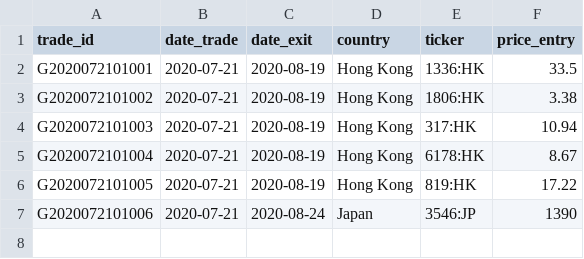
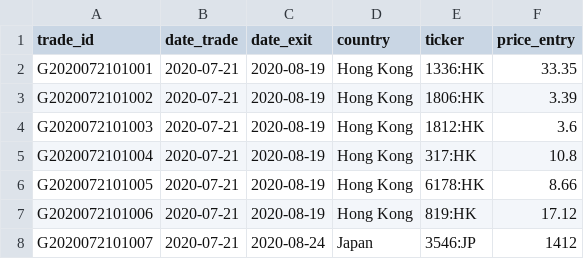
Before and after one commit to Ventura-Strats/Glenorchy, a CSV file: Trades_New/20200721_trd_glenorchy_1_Asia.csv, drawn as a sheet.

Commit message:
Adding Trades Glenorchy Asia 2020-07-21

```diff
--- a/Trades_New/20200721_trd_glenorchy_1_Asia.csv
+++ b/Trades_New/20200721_trd_glenorchy_1_Asia.csv
@@ -1,7 +1,8 @@
 "trade_id","date_trade","date_exit","country","ticker","price_entry"
-"G2020072101001",2020-07-21,"2020-08-19","Hong Kong","1336:HK",33.5
-"G2020072101002",2020-07-21,"2020-08-19","Hong Kong","1806:HK",3.38
-"G2020072101003",2020-07-21,"2020-08-19","Hong Kong","317:HK",10.94
-"G2020072101004",2020-07-21,"2020-08-19","Hong Kong","6178:HK",8.67
-"G2020072101005",2020-07-21,"2020-08-19","Hong Kong","819:HK",17.22
-"G2020072101006",2020-07-21,"2020-08-24","Japan","3546:JP",1390
+"G2020072101001",2020-07-21,"2020-08-19","Hong Kong","1336:HK",33.35
+"G2020072101002",2020-07-21,"2020-08-19","Hong Kong","1806:HK",3.39
+"G2020072101003",2020-07-21,"2020-08-19","Hong Kong","1812:HK",3.6
+"G2020072101004",2020-07-21,"2020-08-19","Hong Kong","317:HK",10.8
+"G2020072101005",2020-07-21,"2020-08-19","Hong Kong","6178:HK",8.66
+"G2020072101006",2020-07-21,"2020-08-19","Hong Kong","819:HK",17.12
+"G2020072101007",2020-07-21,"2020-08-24","Japan","3546:JP",1412
```
